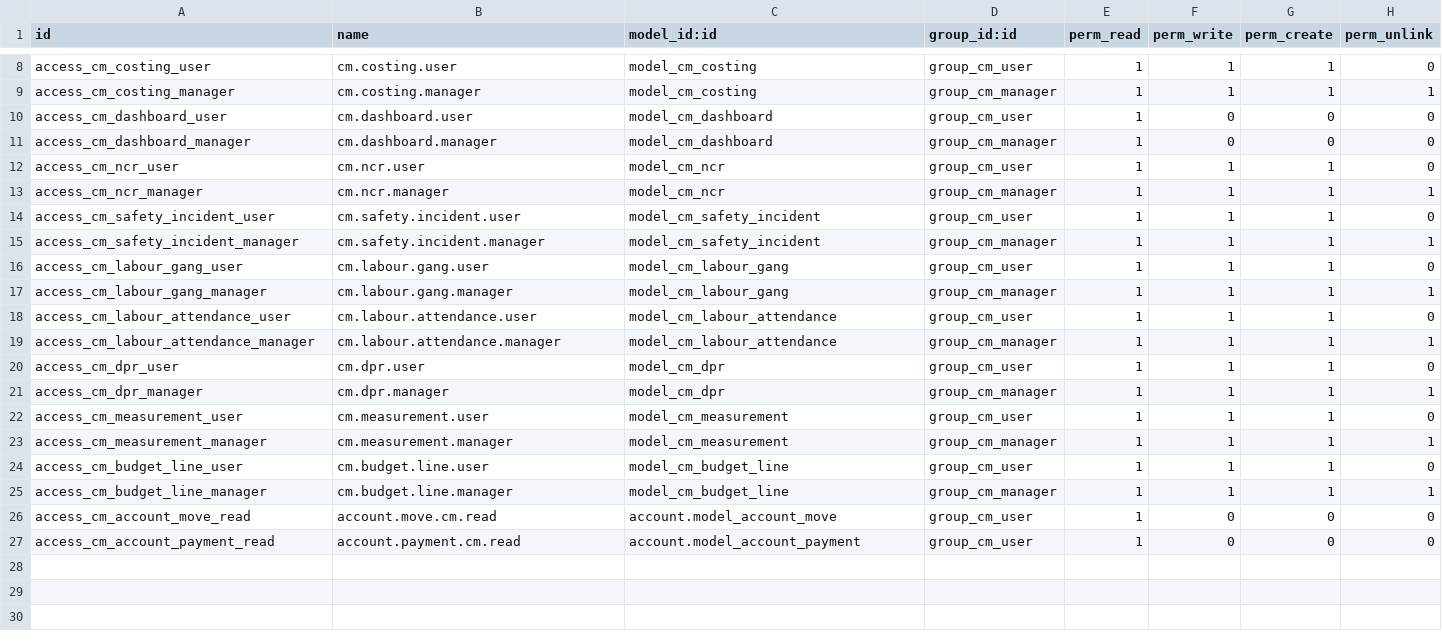
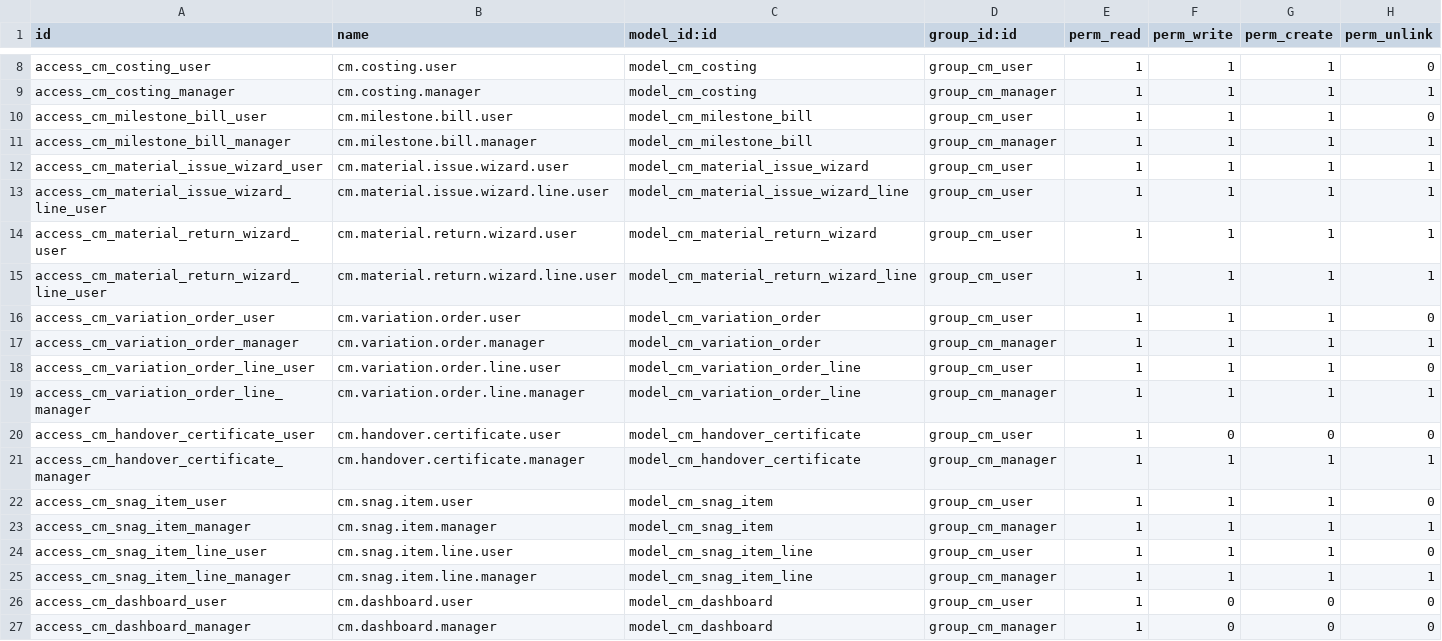
Before and after one commit to deepak-fnet/asset_management, a CSV file: construction_addons/construction_management/security/ir.model.access.csv, drawn as a sheet; only a part is shown, gaps mark what is left out; the shorter side is filled out with more unchanged rows.

Commit message:
Changes in Construction

```diff
--- a/construction_addons/construction_management/security/ir.model.access.csv
+++ b/construction_addons/construction_management/security/ir.model.access.csv
@@ -9,2 +9,18 @@ access_cm_costing_user,cm.costing.user,model_cm_costing,group_cm_user,1,1,1,0
 access_cm_costing_manager,cm.costing.manager,model_cm_costing,group_cm_manager,1,1,1,1
+access_cm_milestone_bill_user,cm.milestone.bill.user,model_cm_milestone_bill,group_cm_user,1,1,1,0
+access_cm_milestone_bill_manager,cm.milestone.bill.manager,model_cm_milestone_bill,group_cm_manager,1,1,1,1
+access_cm_material_issue_wizard_user,cm.material.issue.wizard.user,model_cm_material_issue_wizard,group_cm_user,1,1,1,1
+access_cm_material_issue_wizard_line_user,cm.material.issue.wizard.line.user,model_cm_material_issue_wizard_line,group_cm_user,1,1,1,1
+access_cm_material_return_wizard_user,cm.material.return.wizard.user,model_cm_material_return_wizard,group_cm_user,1,1,1,1
+access_cm_material_return_wizard_line_user,cm.material.return.wizard.line.user,model_cm_material_return_wizard_line,group_cm_user,1,1,1,1
+access_cm_variation_order_user,cm.variation.order.user,model_cm_variation_order,group_cm_user,1,1,1,0
+access_cm_variation_order_manager,cm.variation.order.manager,model_cm_variation_order,group_cm_manager,1,1,1,1
+access_cm_variation_order_line_user,cm.variation.order.line.user,model_cm_variation_order_line,group_cm_user,1,1,1,0
+access_cm_variation_order_line_manager,cm.variation.order.line.manager,model_cm_variation_order_line,group_cm_manager,1,1,1,1
+access_cm_handover_certificate_user,cm.handover.certificate.user,model_cm_handover_certificate,group_cm_user,1,0,0,0
+access_cm_handover_certificate_manager,cm.handover.certificate.manager,model_cm_handover_certificate,group_cm_manager,1,1,1,1
+access_cm_snag_item_user,cm.snag.item.user,model_cm_snag_item,group_cm_user,1,1,1,0
+access_cm_snag_item_manager,cm.snag.item.manager,model_cm_snag_item,group_cm_manager,1,1,1,1
+access_cm_snag_item_line_user,cm.snag.item.line.user,model_cm_snag_item_line,group_cm_user,1,1,1,0
+access_cm_snag_item_line_manager,cm.snag.item.line.manager,model_cm_snag_item_line,group_cm_manager,1,1,1,1
 access_cm_dashboard_user,cm.dashboard.user,model_cm_dashboard,group_cm_user,1,0,0,0
```
Also changed, not shown: 49 other files.
